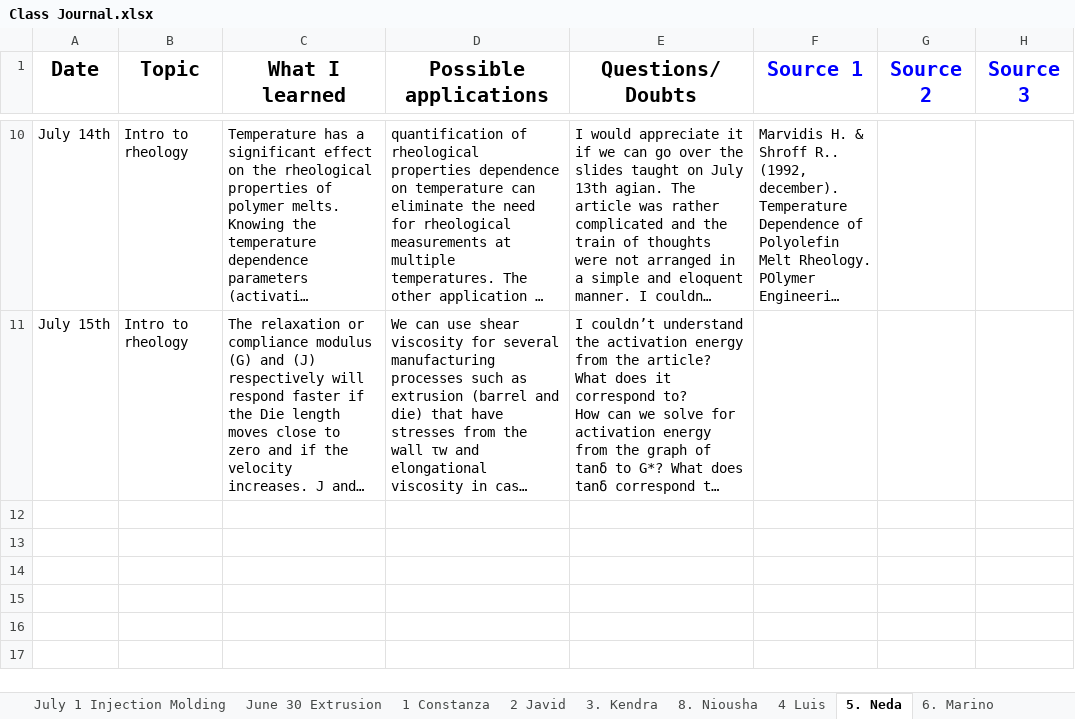
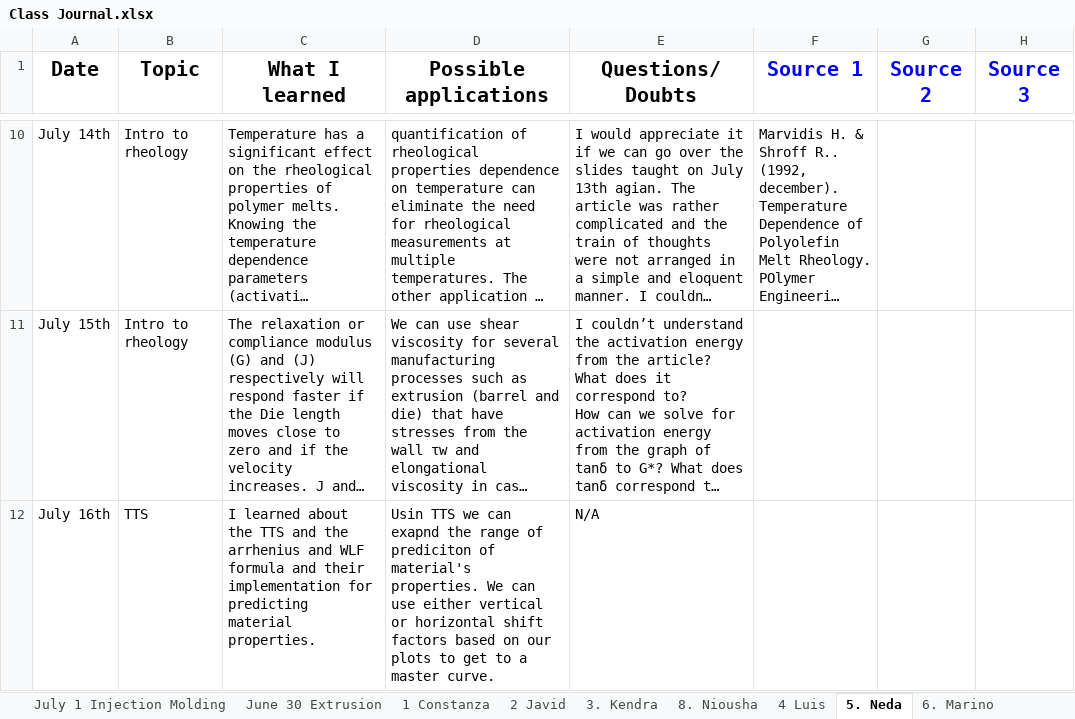
Before and after one commit to KiraSensei13/MNT_ITESM_courses, an Excel workbook: 3a.1.PlasticsAndCompositesEngineering/Class Journal.xlsx, sheet 5. Neda, drawn as a sheet; only a part is shown, gaps mark what is left out; long unchanged cells end in …; values as stored, in another font and other column widths than the file's, no borders; charts and pictures not drawn; the diff covers the shown part only; the diff names each change by its address in the sheet, - before the commit and + after, or states it on an @@ line.

```diff
--- a/3a.1.PlasticsAndCompositesEngineering/Class Journal.xlsx (sheet 5. Neda)
+++ b/3a.1.PlasticsAndCompositesEngineering/Class Journal.xlsx (sheet 5. Neda)
+row 12: July 16th | TTS | I learned about the TTS and the arrhenius and WLF formula and their implementation for predicting material properties. | Usin TTS we can exapnd the range of prediciton of material's properties. We can use either vertical or horizontal shift factors based on our plots to get to a master curve. | N/A
```
Also changed, not shown: 3 added rows elsewhere in this sheet, sheet 17. Osamu, sheet 19 Jonathan Rafael Núñez, 3a.1.PlasticsAndCompositesEngineering/5_ClassActivity/7_Wagner/DataForFcontrolResin.xlsx, 3 other files.
